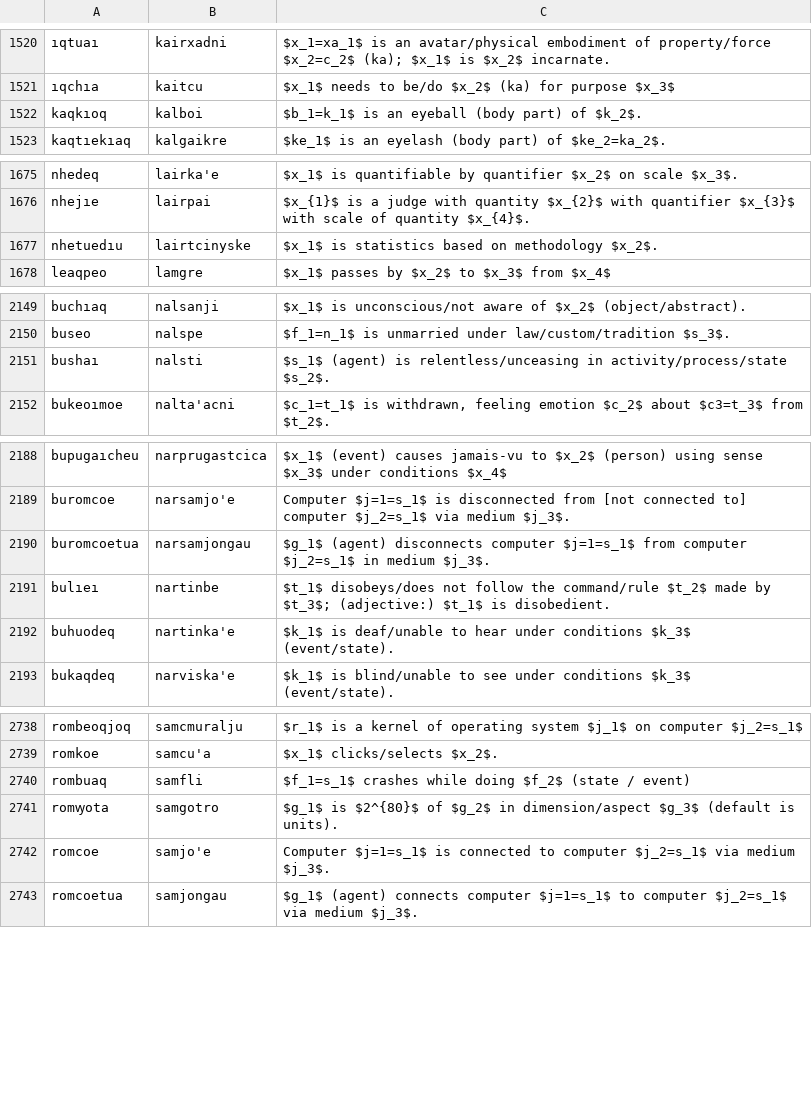
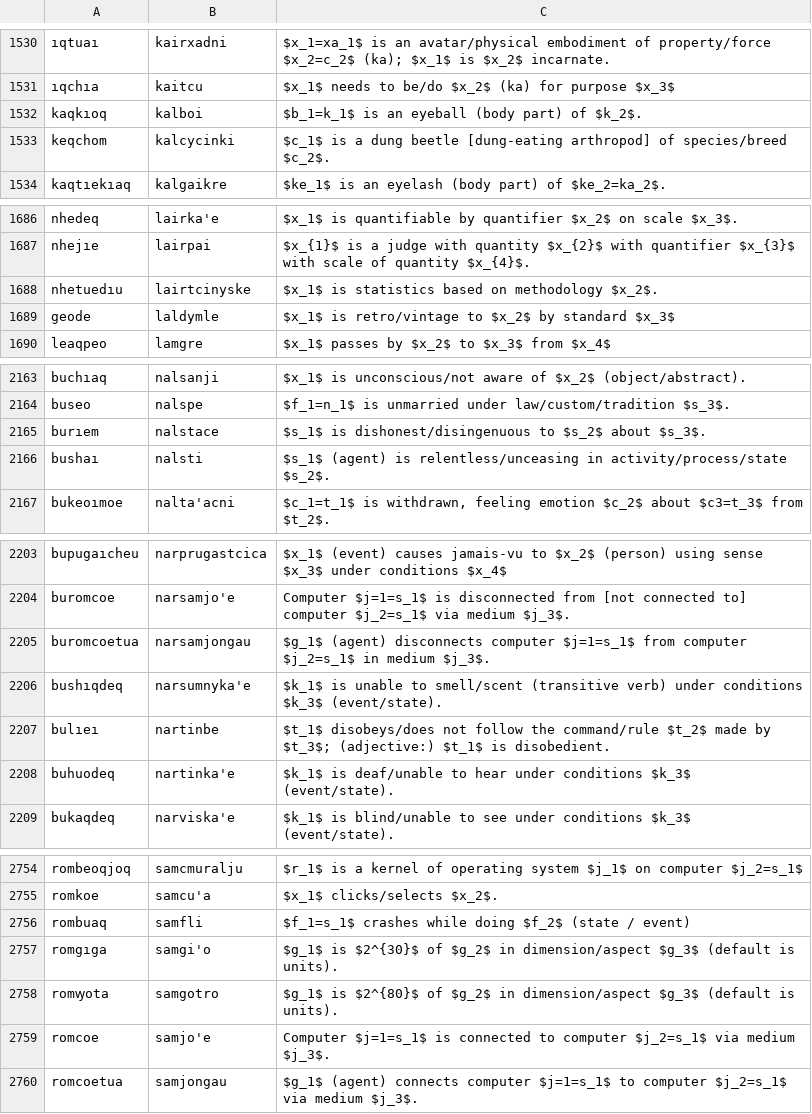
Before and after one commit to mi2ebi/jvoaq, a TSV file: metoame.tsv, drawn as a sheet; only a part is shown, gaps mark what is left out; the diff covers the shown part only; the diff names each change by its address in the sheet, - before the commit and + after, or states it on an @@ line.

```diff
--- a/metoame.tsv
+++ b/metoame.tsv
+row 1533: keqchom | kalcycinki | $c_1$ is a dung beetle [dung-eating arthropod] of species/breed $c_2$.
+row 1689: geode | laldymle | $x_1$ is retro/vintage to $x_2$ by standard $x_3$
+row 2165: burıem | nalstace | $s_1$ is dishonest/disingenuous to $s_2$ about $s_3$.
+row 2206: bushıqdeq | narsumnyka'e | $k_1$ is unable to smell/scent (transitive verb) under conditions $k_3$ (event/state).
+row 2757: romgıga | samgi'o | $g_1$ is $2^{30}$ of $g_2$ in dimension/aspect $g_3$ (default is units).
```
Also changed, not shown: 29 added rows elsewhere in this file, 3 other files.
